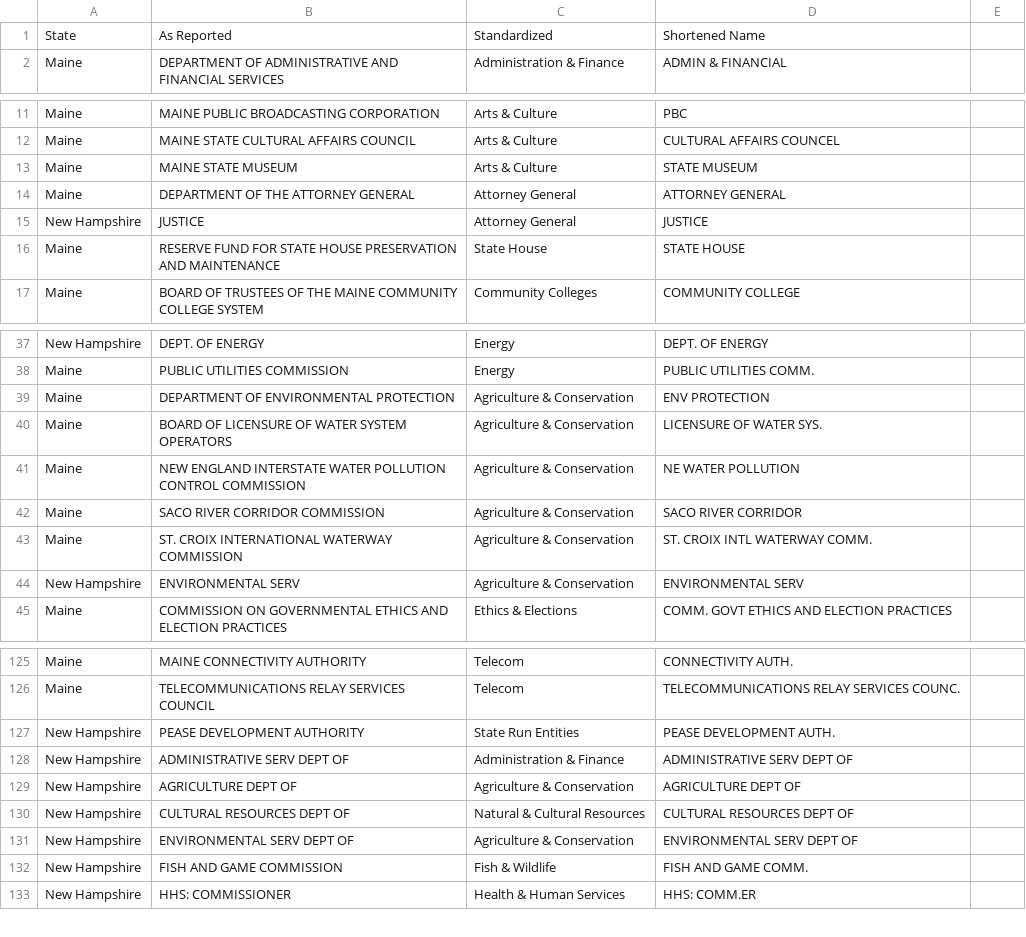
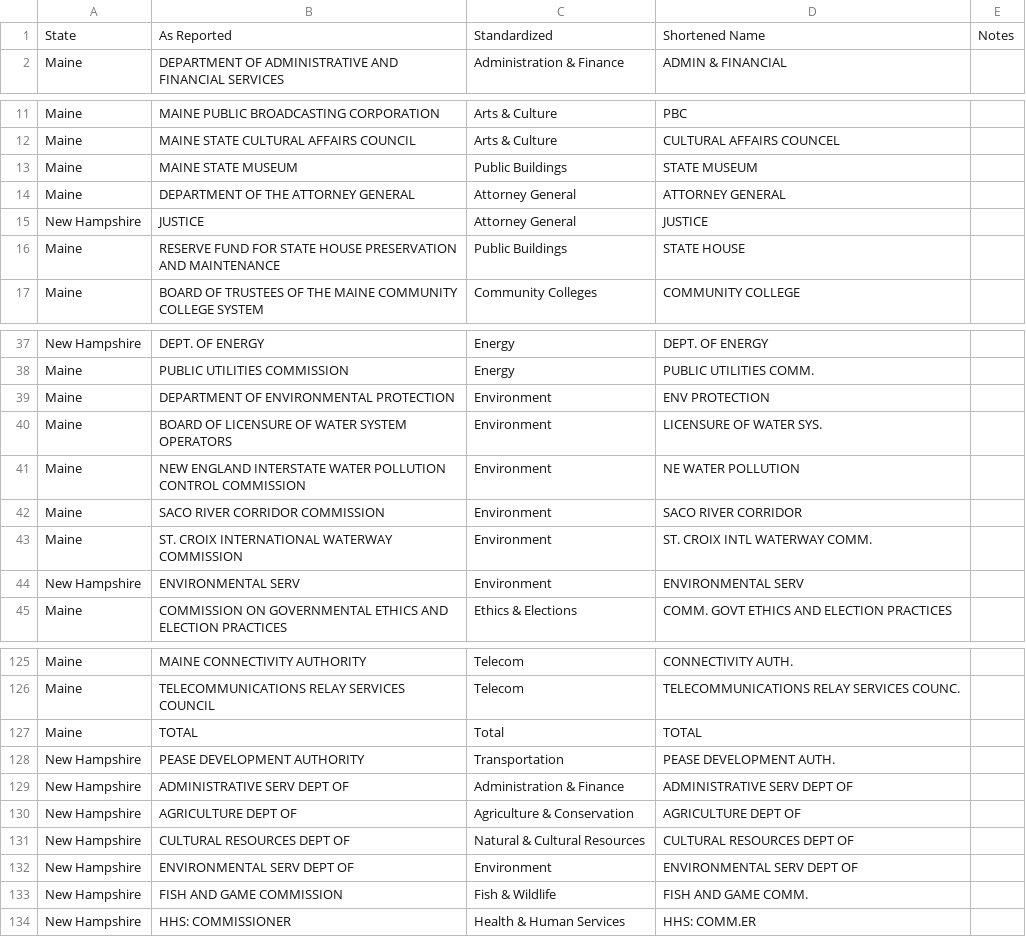
Before and after one commit to bsawyerg15/owen-for-maine, a CSV file: a_Configs/department_mapping.csv, drawn as a sheet; only a part is shown, gaps mark what is left out; the diff covers the shown part only.

```diff
--- a/a_Configs/department_mapping.csv
+++ b/a_Configs/department_mapping.csv
@@ -1 +1 @@
-State,As Reported,Standardized,Shortened Name
+State,As Reported,Standardized,Shortened Name,Notes
@@ -13 +13 @@ Maine,MAINE STATE CULTURAL AFFAIRS COUNCIL,Arts & Culture,CULTURAL AFFAIRS COUNC
-Maine,MAINE STATE MUSEUM,Arts & Culture,STATE MUSEUM
+Maine,MAINE STATE MUSEUM,Public Buildings,STATE MUSEUM,
@@ -16 +16 @@ New Hampshire,JUSTICE,Attorney General,JUSTICE
-Maine,RESERVE FUND FOR STATE HOUSE PRESERVATION AND MAINTENANCE,State House,STATE HOUSE
+Maine,RESERVE FUND FOR STATE HOUSE PRESERVATION AND MAINTENANCE,Public Buildings,STATE HOUSE,
@@ -39,6 +39,6 @@ Maine,PUBLIC UTILITIES COMMISSION,Energy,PUBLIC UTILITIES COMM.
-Maine,DEPARTMENT OF ENVIRONMENTAL PROTECTION,Agriculture & Conservation,ENV PROTECTION
-Maine,BOARD OF LICENSURE OF WATER SYSTEM OPERATORS,Agriculture & Conservation,LICENSURE OF WATER SYS.
-Maine,NEW ENGLAND INTERSTATE WATER POLLUTION CONTROL COMMISSION,Agriculture & Conservation,NE  WATER POLLUTION
-Maine,SACO RIVER CORRIDOR COMMISSION,Agriculture & Conservation,SACO RIVER CORRIDOR
-Maine,ST. CROIX INTERNATIONAL WATERWAY COMMISSION,Agriculture & Conservation,ST. CROIX INTL WATERWAY COMM.
-New Hampshire,ENVIRONMENTAL SERV,Agriculture & Conservation,ENVIRONMENTAL SERV
+Maine,DEPARTMENT OF ENVIRONMENTAL PROTECTION,Environment,ENV PROTECTION,
+Maine,BOARD OF LICENSURE OF WATER SYSTEM OPERATORS,Environment,LICENSURE OF WATER SYS.,
+Maine,NEW ENGLAND INTERSTATE WATER POLLUTION CONTROL COMMISSION,Environment,NE  WATER POLLUTION,
+Maine,SACO RIVER CORRIDOR COMMISSION,Environment,SACO RIVER CORRIDOR,
+Maine,ST. CROIX INTERNATIONAL WATERWAY COMMISSION,Environment,ST. CROIX INTL WATERWAY COMM.,
+New Hampshire,ENVIRONMENTAL SERV,Environment,ENVIRONMENTAL SERV,
@@ -127 +127,2 @@ Maine,TELECOMMUNICATIONS RELAY SERVICES COUNCIL,Telecom,TELECOMMUNICATIONS RELAY
-New Hampshire,PEASE DEVELOPMENT AUTHORITY,State Run Entities,PEASE DEVELOPMENT AUTH.
+Maine,TOTAL,Total,TOTAL,
+New Hampshire,PEASE DEVELOPMENT AUTHORITY,Transportation,PEASE DEVELOPMENT AUTH.,
@@ -131 +132 @@ New Hampshire,CULTURAL RESOURCES DEPT OF,Natural & Cultural Resources,CULTURAL R
-New Hampshire,ENVIRONMENTAL SERV DEPT OF,Agriculture & Conservation,ENVIRONMENTAL SERV DEPT OF
+New Hampshire,ENVIRONMENTAL SERV DEPT OF,Environment,ENVIRONMENTAL SERV DEPT OF,
```
Also changed, not shown: 52 added rows and 2 edited cells elsewhere in this file, z_Data/NH/2019 NH State Expenditure.csv, z_Data/NH/2020 NH State Expenditure.csv, 6 other files.
